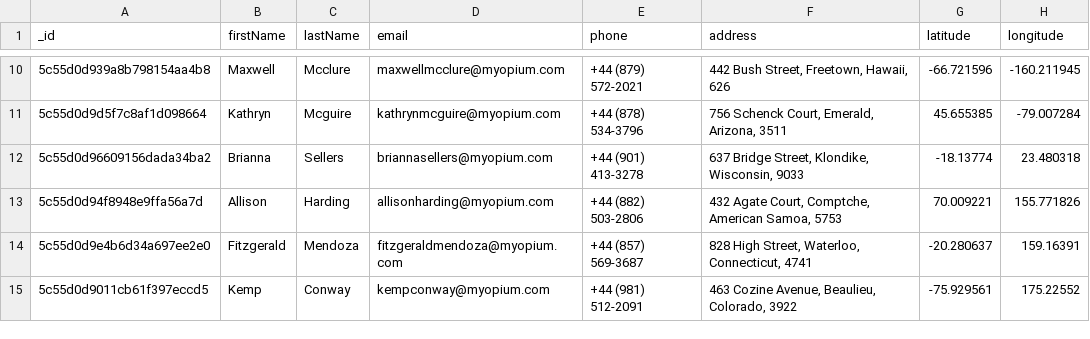
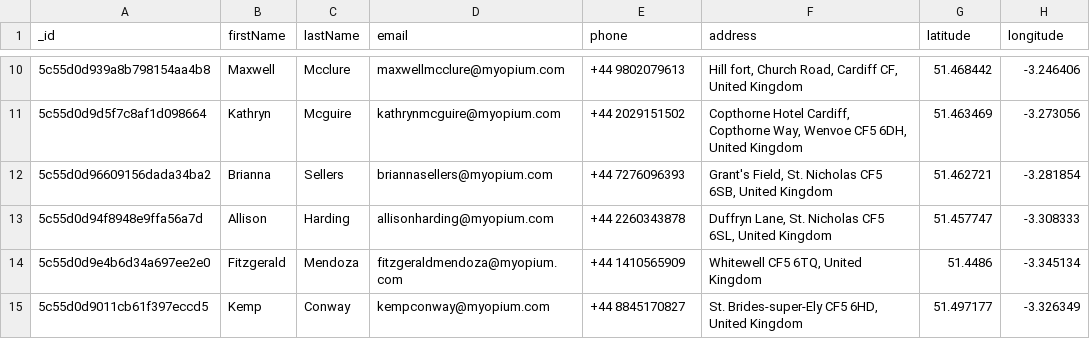
Before and after one commit to evdokiamina/HomeHelpService, a CSV file: patients.csv, drawn as a sheet; only a part is shown, gaps mark what is left out; the diff covers the shown part only.

```diff
--- a/patients.csv
+++ b/patients.csv
@@ -10,6 +10,6 @@
-"5c55d0d939a8b798154aa4b8","Maxwell","Mcclure","maxwellmcclure@myopium.com","+44 (879) 572-2021","442 Bush Street, Freetown, Hawaii, 626","-66.721596","-160.211945"
-"5c55d0d9d5f7c8af1d098664","Kathryn","Mcguire","kathrynmcguire@myopium.com","+44 (878) 534-3796","756 Schenck Court, Emerald, Arizona, 3511","45.655385","-79.007284"
-"5c55d0d96609156dada34ba2","Brianna","Sellers","briannasellers@myopium.com","+44 (901) 413-3278","637 Bridge Street, Klondike, Wisconsin, 9033","-18.13774","23.480318"
-"5c55d0d94f8948e9ffa56a7d","Allison","Harding","allisonharding@myopium.com","+44 (882) 503-2806","432 Agate Court, Comptche, American Samoa, 5753","70.009221","155.771826"
-"5c55d0d9e4b6d34a697ee2e0","Fitzgerald","Mendoza","fitzgeraldmendoza@myopium.com","+44 (857) 569-3687","828 High Street, Waterloo, Connecticut, 4741","-20.280637","159.16391"
-"5c55d0d9011cb61f397eccd5","Kemp","Conway","kempconway@myopium.com","+44 (981) 512-2091","463 Cozine Avenue, Beaulieu, Colorado, 3922","-75.929561","175.22552"
+5c55d0d939a8b798154aa4b8,Maxwell,Mcclure,maxwellmcclure@myopium.com,+44 9802079613,"Hill fort, Church Road, Cardiff CF, United Kingdom",51.468442, -3.246406
+5c55d0d9d5f7c8af1d098664,Kathryn,Mcguire,kathrynmcguire@myopium.com,+44 2029151502,"Copthorne Hotel Cardiff, Copthorne Way, Wenvoe CF5 6DH, United Kingdom",51.463469,-3.273056
+5c55d0d96609156dada34ba2,Brianna,Sellers,briannasellers@myopium.com,+44 7276096393,"Grant's Field, St. Nicholas CF5 6SB, United Kingdom",51.462721, -3.281854
+5c55d0d94f8948e9ffa56a7d,Allison,Harding,allisonharding@myopium.com,+44 2260343878,"Duffryn Lane, St. Nicholas CF5 6SL, United Kingdom",51.457747,-3.308333
+5c55d0d9e4b6d34a697ee2e0,Fitzgerald,Mendoza,fitzgeraldmendoza@myopium.com,+44 1410565909,"Whitewell CF5 6TQ, United Kingdom",51.4486,-3.345134
+5c55d0d9011cb61f397eccd5,Kemp,Conway,kempconway@myopium.com,+44 8845170827,"St. Brides-super-Ely CF5 6HD, United Kingdom",51.497177,-3.326349
```
Also changed, not shown: 32 edited cells elsewhere in this file, employees.csv, 11 other files.
